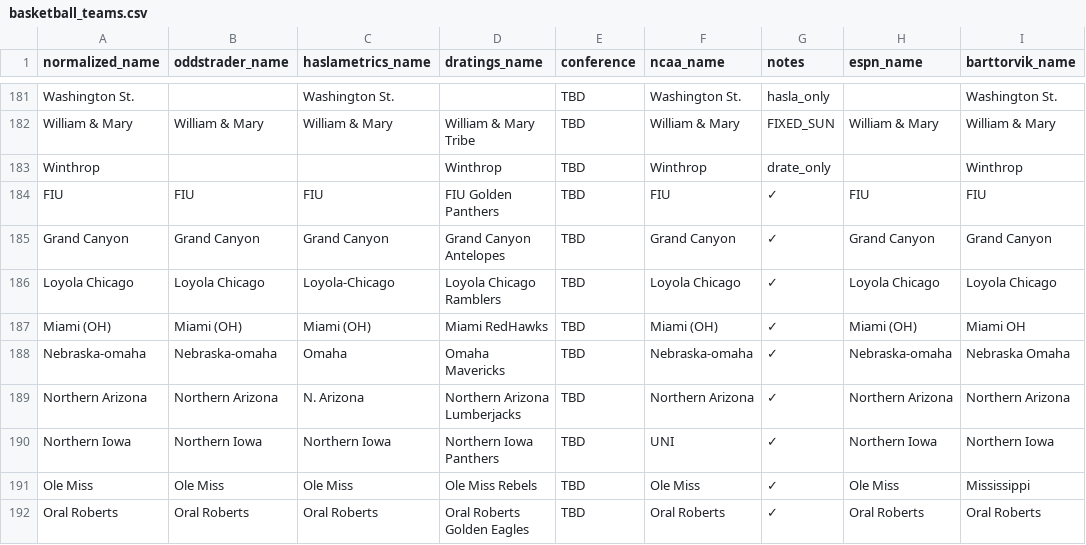
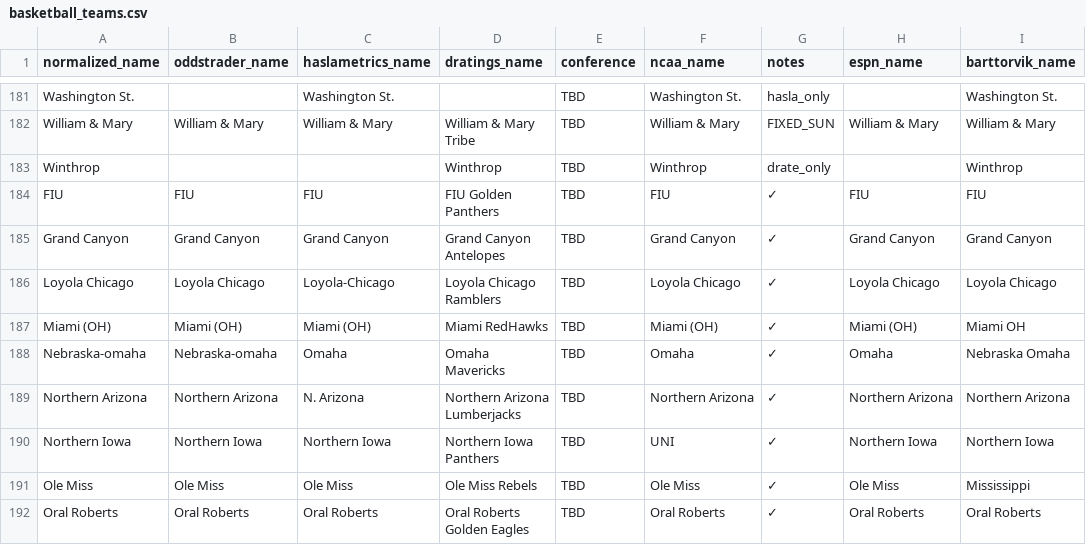
Before and after one commit to dpk1212/nhl-savant, a CSV file: public/basketball_teams.csv, drawn as a sheet; only a part is shown, gaps mark what is left out.

```diff
--- a/public/basketball_teams.csv
+++ b/public/basketball_teams.csv
@@ -187,3 +187,3 @@ Loyola Chicago,Loyola Chicago,Loyola-Chicago,Loyola Chicago Ramblers,TBD,Loyola
 Miami (OH),Miami (OH),Miami (OH),Miami RedHawks,TBD,Miami (OH),✓,Miami (OH),Miami OH
-Nebraska-omaha,Nebraska-omaha,Omaha,Omaha Mavericks,TBD,Nebraska-omaha,✓,Nebraska-omaha,Nebraska Omaha
+Nebraska-omaha,Nebraska-omaha,Omaha,Omaha Mavericks,TBD,Omaha,✓,Omaha,Nebraska Omaha
 Northern Arizona,Northern Arizona,N. Arizona,Northern Arizona Lumberjacks,TBD,Northern Arizona,✓,Northern Arizona,Northern Arizona
```
